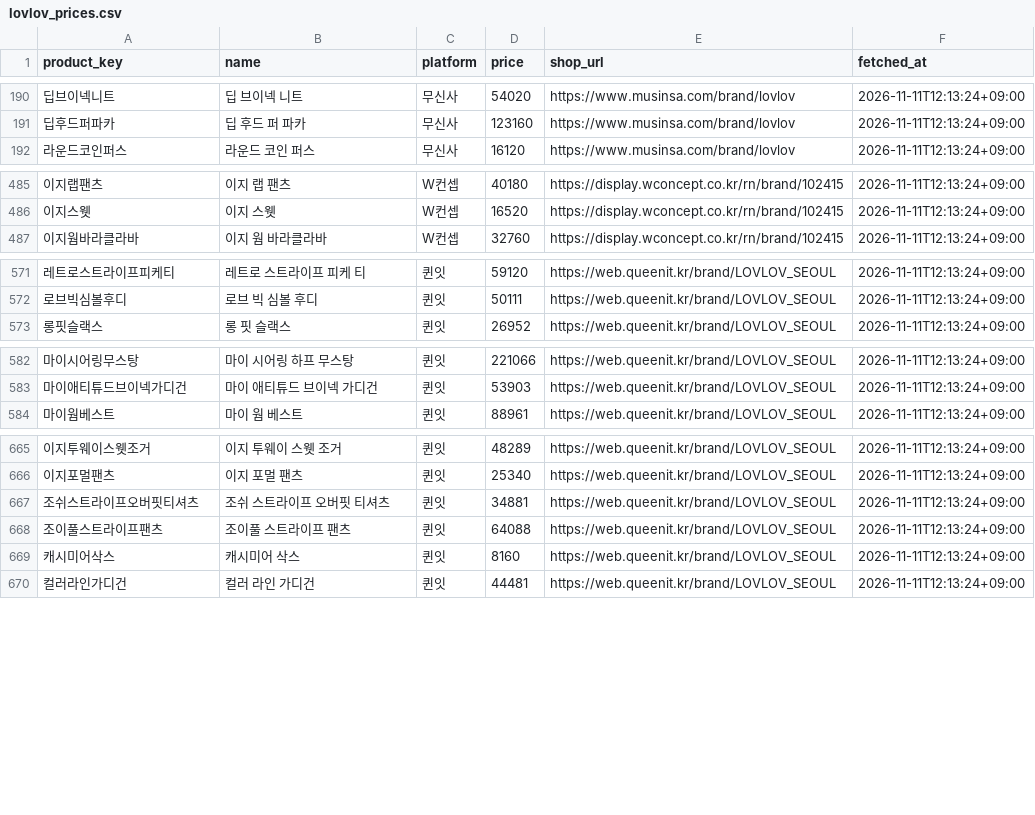
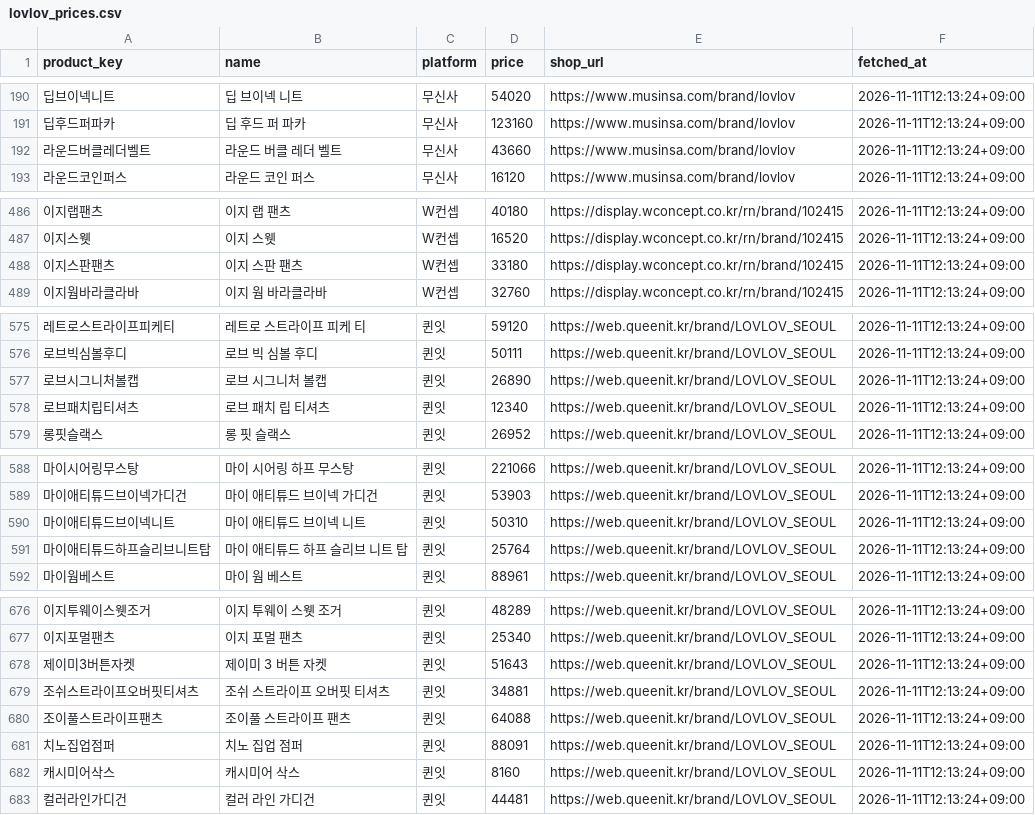
Before and after one commit to lovlovseoul/lovlov-price, a CSV file: lovlov_prices.csv, drawn as a sheet; only a part is shown, gaps mark what is left out; the diff covers the shown part only.

Commit message:
Add files via upload

```diff
--- a/lovlov_prices.csv
+++ b/lovlov_prices.csv
@@ -191,2 +191,3 @@ product_key,name,platform,price,shop_url,fetched_at
 딥후드퍼파카,딥 후드 퍼 파카,무신사,123160,https://www.musinsa.com/brand/lovlov,2026-11-11T12:13:24+09:00
+라운드버클레더벨트,라운드 버클 레더 벨트,무신사,43660,https://www.musinsa.com/brand/lovlov,2026-11-11T12:13:24+09:00
 라운드코인퍼스,라운드 코인 퍼스,무신사,16120,https://www.musinsa.com/brand/lovlov,2026-11-11T12:13:24+09:00
@@ -486,2 +487,3 @@ product_key,name,platform,price,shop_url,fetched_at
 이지스웻,이지 스웻,W컨셉,16520,https://display.wconcept.co.kr/rn/brand/102415,2026-11-11T12:13:24+09:00
+이지스판팬츠,이지 스판 팬츠,W컨셉,33180,https://display.wconcept.co.kr/rn/brand/102415,2026-11-11T12:13:24+09:00
 이지웜바라클라바,이지 웜 바라클라바,W컨셉,32760,https://display.wconcept.co.kr/rn/brand/102415,2026-11-11T12:13:24+09:00
@@ -572,2 +576,4 @@ product_key,name,platform,price,shop_url,fetched_at
 로브빅심볼후디,로브 빅 심볼 후디,퀸잇,50111,https://web.queenit.kr/brand/LOVLOV_SEOUL,2026-11-11T12:13:24+09:00
+로브시그니처볼캡,로브 시그니처 볼캡,퀸잇,26890,https://web.queenit.kr/brand/LOVLOV_SEOUL,2026-11-11T12:13:24+09:00
+로브패치립티셔츠,로브 패치 립 티셔츠,퀸잇,12340,https://web.queenit.kr/brand/LOVLOV_SEOUL,2026-11-11T12:13:24+09:00
 롱핏슬랙스,롱 핏 슬랙스,퀸잇,26952,https://web.queenit.kr/brand/LOVLOV_SEOUL,2026-11-11T12:13:24+09:00
@@ -583,2 +589,4 @@ product_key,name,platform,price,shop_url,fetched_at
 마이애티튜드브이넥가디건,마이 애티튜드 브이넥 가디건,퀸잇,53903,https://web.queenit.kr/brand/LOVLOV_SEOUL,2026-11-11T12:13:24+09:00
+마이애티튜드브이넥니트,마이 애티튜드 브이넥 니트,퀸잇,50310,https://web.queenit.kr/brand/LOVLOV_SEOUL,2026-11-11T12:13:24+09:00
+마이애티튜드하프슬리브니트탑,마이 애티튜드 하프 슬리브 니트 탑,퀸잇,25764,https://web.queenit.kr/brand/LOVLOV_SEOUL,2026-11-11T12:13:24+09:00
 마이웜베스트,마이 웜 베스트,퀸잇,88961,https://web.queenit.kr/brand/LOVLOV_SEOUL,2026-11-11T12:13:24+09:00
@@ -666,4 +677,6 @@ product_key,name,platform,price,shop_url,fetched_at
 이지포멀팬츠,이지 포멀 팬츠,퀸잇,25340,https://web.queenit.kr/brand/LOVLOV_SEOUL,2026-11-11T12:13:24+09:00
+제이미3버튼자켓,제이미 3 버튼 자켓,퀸잇,51643,https://web.queenit.kr/brand/LOVLOV_SEOUL,2026-11-11T12:13:24+09:00
 조쉬스트라이프오버핏티셔츠,조쉬 스트라이프 오버핏 티셔츠,퀸잇,34881,https://web.queenit.kr/brand/LOVLOV_SEOUL,2026-11-11T12:13:24+09:00
 조이풀스트라이프팬츠,조이풀 스트라이프 팬츠,퀸잇,64088,https://web.queenit.kr/brand/LOVLOV_SEOUL,2026-11-11T12:13:24+09:00
+치노집업점퍼,치노 집업 점퍼,퀸잇,88091,https://web.queenit.kr/brand/LOVLOV_SEOUL,2026-11-11T12:13:24+09:00
 캐시미어삭스,캐시미어 삭스,퀸잇,8160,https://web.queenit.kr/brand/LOVLOV_SEOUL,2026-11-11T12:13:24+09:00
```
Also changed, not shown: 9 added rows elsewhere in this file.
